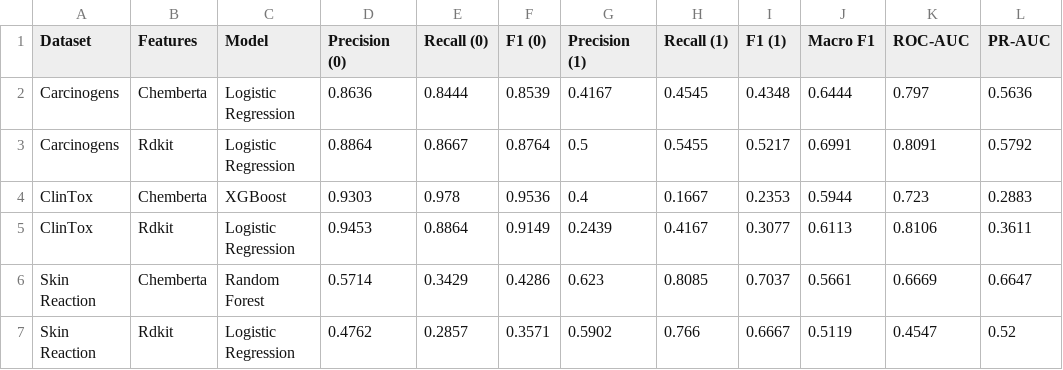
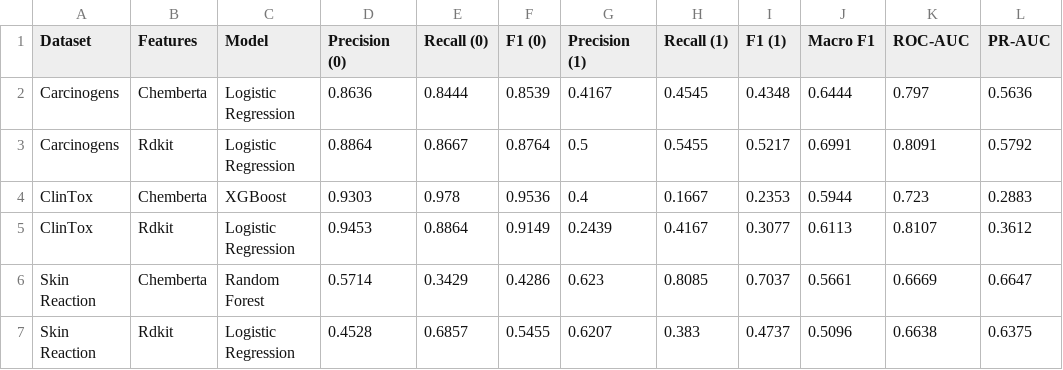
Before and after one commit to angelinatheodosi/drugxai, a CSV file: results/evaluation/classification_report.csv, drawn as a sheet.

```diff
--- a/results/evaluation/classification_report.csv
+++ b/results/evaluation/classification_report.csv
@@ -4,4 +4,4 @@ Carcinogens,Rdkit,Logistic Regression,0.8864,0.8667,0.8764,0.5,0.5455,0.5217,0.6
 ClinTox,Chemberta,XGBoost,0.9303,0.978,0.9536,0.4,0.1667,0.2353,0.5944,0.723,0.2883
-ClinTox,Rdkit,Logistic Regression,0.9453,0.8864,0.9149,0.2439,0.4167,0.3077,0.6113,0.8106,0.3611
+ClinTox,Rdkit,Logistic Regression,0.9453,0.8864,0.9149,0.2439,0.4167,0.3077,0.6113,0.8107,0.3612
 Skin Reaction,Chemberta,Random Forest,0.5714,0.3429,0.4286,0.623,0.8085,0.7037,0.5661,0.6669,0.6647
-Skin Reaction,Rdkit,Logistic Regression,0.4762,0.2857,0.3571,0.5902,0.766,0.6667,0.5119,0.4547,0.52
+Skin Reaction,Rdkit,Logistic Regression,0.4528,0.6857,0.5455,0.6207,0.383,0.4737,0.5096,0.6638,0.6375
```
Also changed, not shown: data/carcinogens_rdkit.csv, data/skin_reaction_rdkit.csv, 31 other files.
